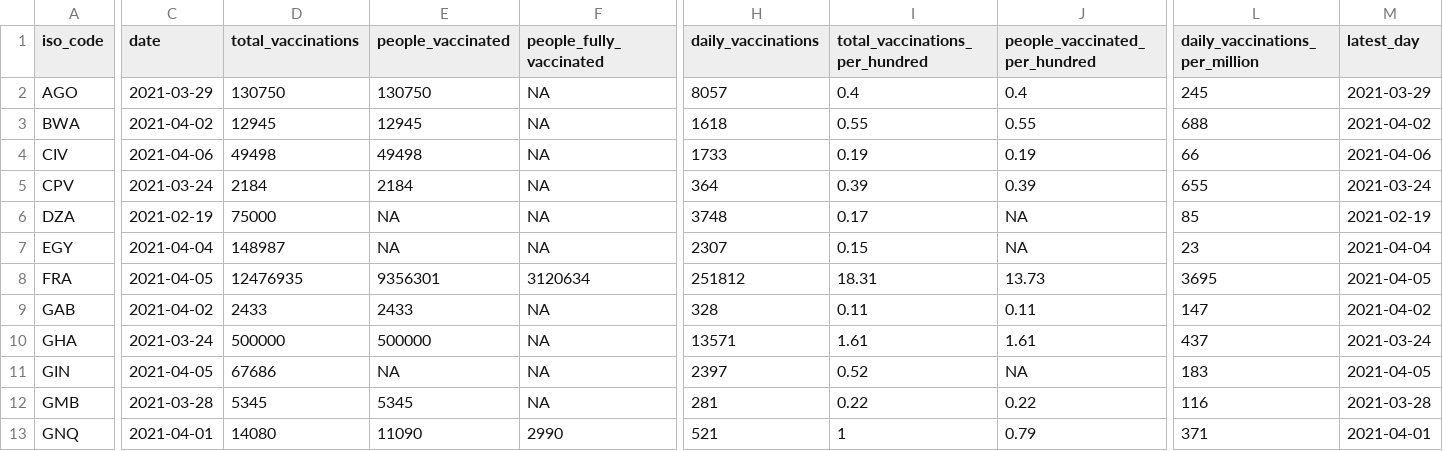
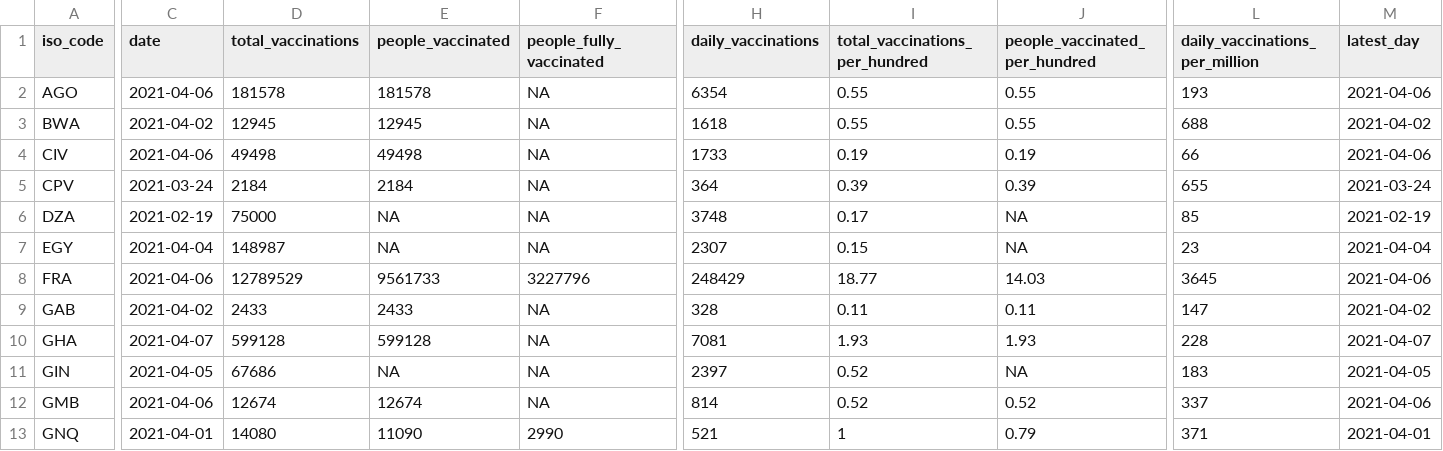
Before and after one commit to FinancialMarkets/vac_data, a CSV file: african_latest_vac_data.csv, drawn as a sheet; only a part is shown, gaps mark what is left out; the diff covers the shown part only; the diff names each change by its address in the sheet, - before the commit and + after, or states it on an @@ line.

```diff
--- a/african_latest_vac_data.csv
+++ b/african_latest_vac_data.csv
-C2 (date): 2021-03-29
+C2 (date): 2021-04-06
-D2 (total_vaccinations): 130750
+D2 (total_vaccinations): 181578
-E2 (people_vaccinated): 130750
+E2 (people_vaccinated): 181578
-H2 (daily_vaccinations): 8057
+H2 (daily_vaccinations): 6354
-I2 (total_vaccinations_per_hundred): 0.4
+I2 (total_vaccinations_per_hundred): 0.55
-J2 (people_vaccinated_per_hundred): 0.4
+J2 (people_vaccinated_per_hundred): 0.55
-L2 (daily_vaccinations_per_million): 245
+L2 (daily_vaccinations_per_million): 193
-M2 (latest_day): 2021-03-29
+M2 (latest_day): 2021-04-06
-C8 (date): 2021-04-05
+C8 (date): 2021-04-06
-D8 (total_vaccinations): 12476935
+D8 (total_vaccinations): 12789529
-E8 (people_vaccinated): 9356301
+E8 (people_vaccinated): 9561733
-F8 (people_fully_vaccinated): 3120634
+F8 (people_fully_vaccinated): 3227796
-H8 (daily_vaccinations): 251812
+H8 (daily_vaccinations): 248429
-I8 (total_vaccinations_per_hundred): 18.31
+I8 (total_vaccinations_per_hundred): 18.77
-J8 (people_vaccinated_per_hundred): 13.73
+J8 (people_vaccinated_per_hundred): 14.03
-L8 (daily_vaccinations_per_million): 3695
+L8 (daily_vaccinations_per_million): 3645
-M8 (latest_day): 2021-04-05
+M8 (latest_day): 2021-04-06
-C10 (date): 2021-03-24
+C10 (date): 2021-04-07
-D10 (total_vaccinations): 500000
+D10 (total_vaccinations): 599128
-E10 (people_vaccinated): 500000
+E10 (people_vaccinated): 599128
-H10 (daily_vaccinations): 13571
+H10 (daily_vaccinations): 7081
-I10 (total_vaccinations_per_hundred): 1.61
+I10 (total_vaccinations_per_hundred): 1.93
-J10 (people_vaccinated_per_hundred): 1.61
+J10 (people_vaccinated_per_hundred): 1.93
-L10 (daily_vaccinations_per_million): 437
+L10 (daily_vaccinations_per_million): 228
-M10 (latest_day): 2021-03-24
+M10 (latest_day): 2021-04-07
-C12 (date): 2021-03-28
+C12 (date): 2021-04-06
-D12 (total_vaccinations): 5345
+D12 (total_vaccinations): 12674
-E12 (people_vaccinated): 5345
+E12 (people_vaccinated): 12674
-H12 (daily_vaccinations): 281
+H12 (daily_vaccinations): 814
-I12 (total_vaccinations_per_hundred): 0.22
+I12 (total_vaccinations_per_hundred): 0.52
-J12 (people_vaccinated_per_hundred): 0.22
+J12 (people_vaccinated_per_hundred): 0.52
-L12 (daily_vaccinations_per_million): 116
+L12 (daily_vaccinations_per_million): 337
-M12 (latest_day): 2021-03-28
+M12 (latest_day): 2021-04-06
```
Also changed, not shown: 1 added row and 47 edited cells elsewhere in this file, african_vac_data.csv.
